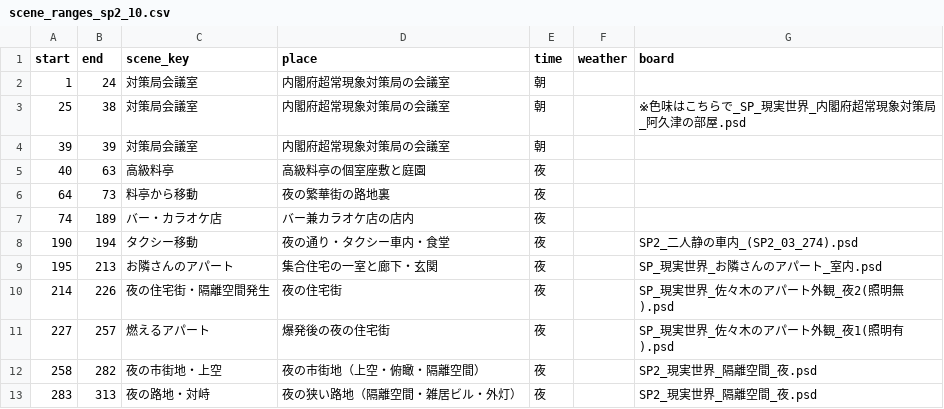
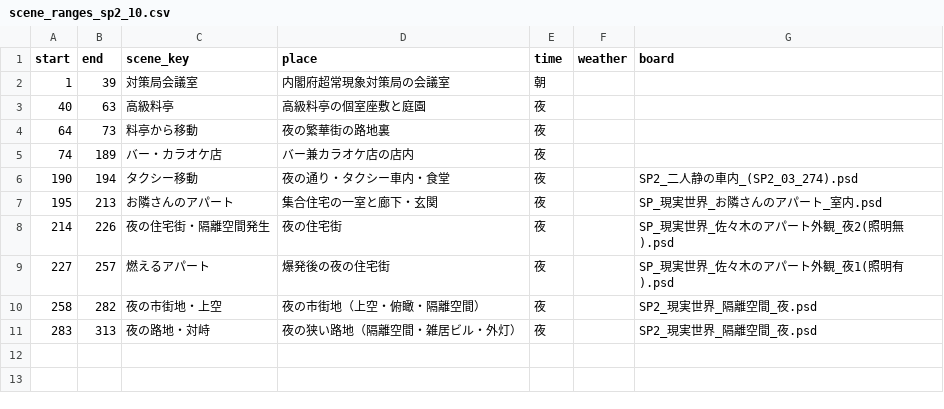
Before and after one commit to RAIdq222/kazuki-workspace, a CSV file: runs/scene_ranges_sp2_10.csv, drawn as a sheet.

```diff
--- a/runs/scene_ranges_sp2_10.csv
+++ b/runs/scene_ranges_sp2_10.csv
@@ -1,5 +1,3 @@
 start,end,scene_key,place,time,weather,board
-1,24,対策局会議室,内閣府超常現象対策局の会議室,朝,,
-25,38,対策局会議室,内閣府超常現象対策局の会議室,朝,,※色味はこちらで_SP_現実世界_内閣府超常現象対策局_阿久津の部屋.psd
-39,39,対策局会議室,内閣府超常現象対策局の会議室,朝,,
+1,39,対策局会議室,内閣府超常現象対策局の会議室,朝,,
 40,63,高級料亭,高級料亭の個室座敷と庭園,夜,,
```
Also changed, not shown: runs/board_map_sp2_10.csv.
